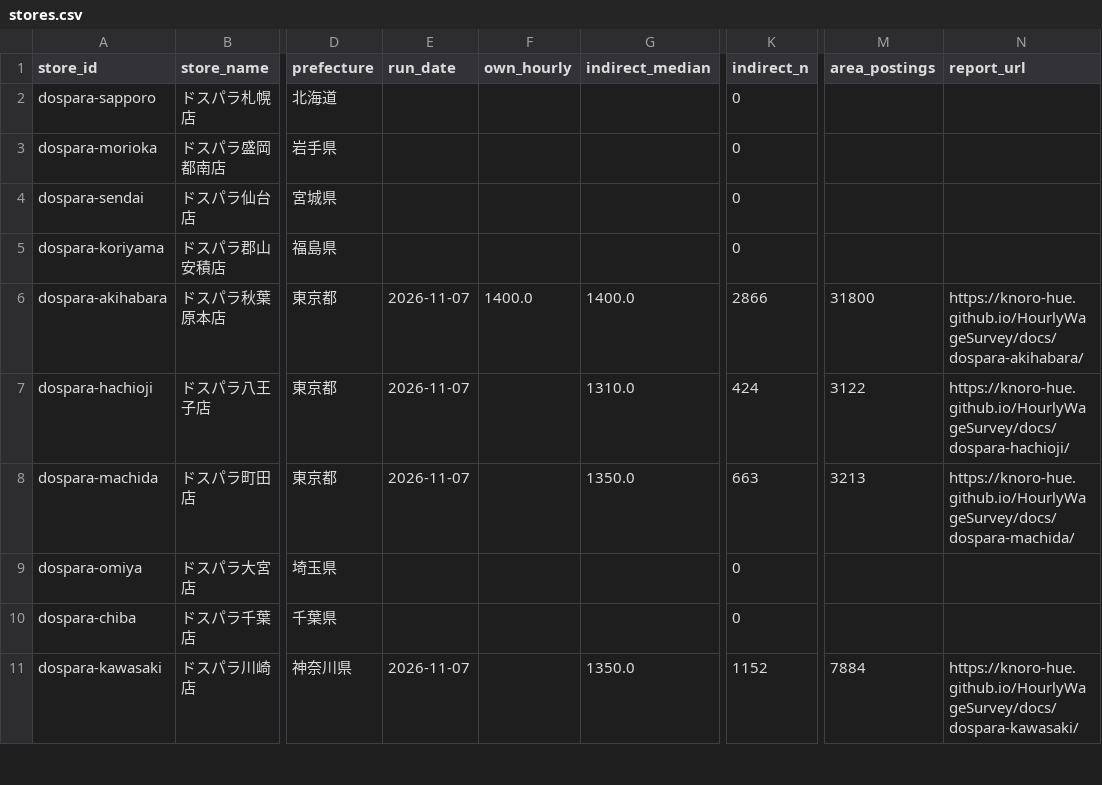
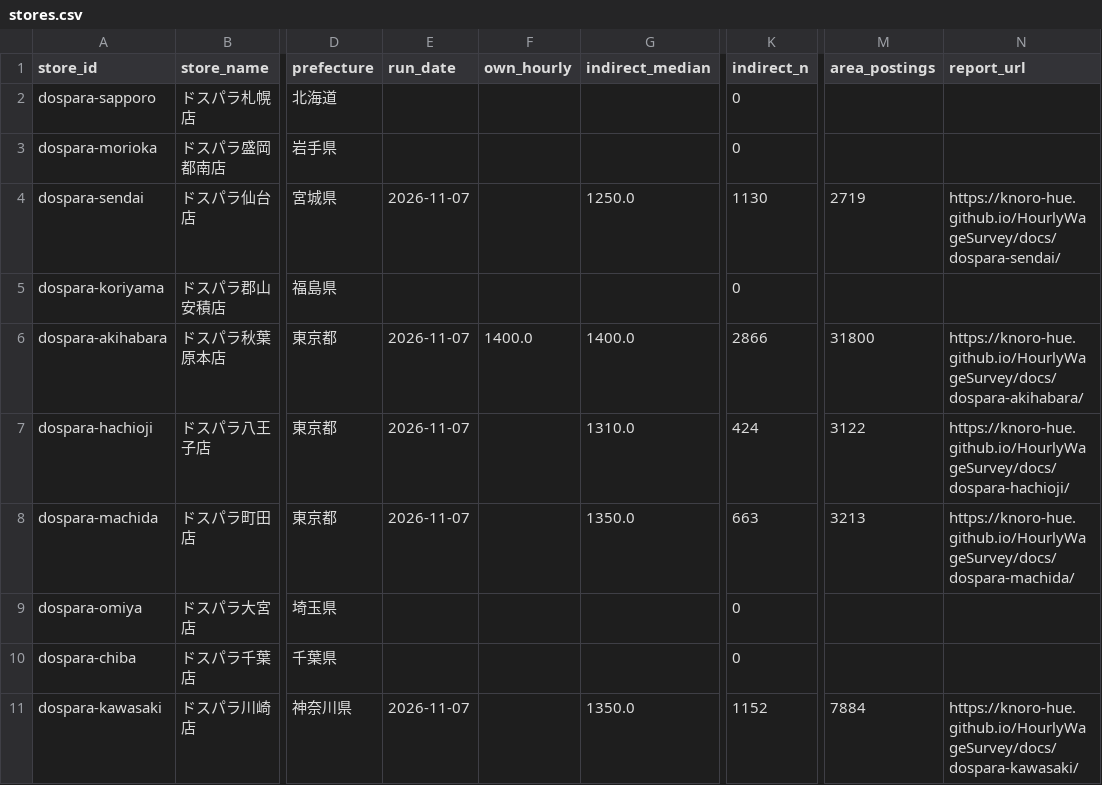
Before and after one commit to knoro-hue/HourlyWageSurvey, a CSV file: docs/data/stores.csv, drawn as a sheet; only a part is shown, gaps mark what is left out; the diff covers the shown part only; the diff names each change by its address in the sheet, - before the commit and + after, or states it on an @@ line.

```diff
--- a/docs/data/stores.csv
+++ b/docs/data/stores.csv
-E4 (run_date): (empty)
+E4 (run_date): 2026-11-07
-G4 (indirect_median): (empty)
+G4 (indirect_median): 1250.0
-K4 (indirect_n): 0
+K4 (indirect_n): 1130
-M4 (area_postings): (empty)
+M4 (area_postings): 2719
-N4 (report_url): (empty)
+N4 (report_url): https://knoro-hue.github.io/HourlyWageSurvey/docs/dospara-sendai/
```
Also changed, not shown: 34 edited cells elsewhere in this file, 46 other files.
